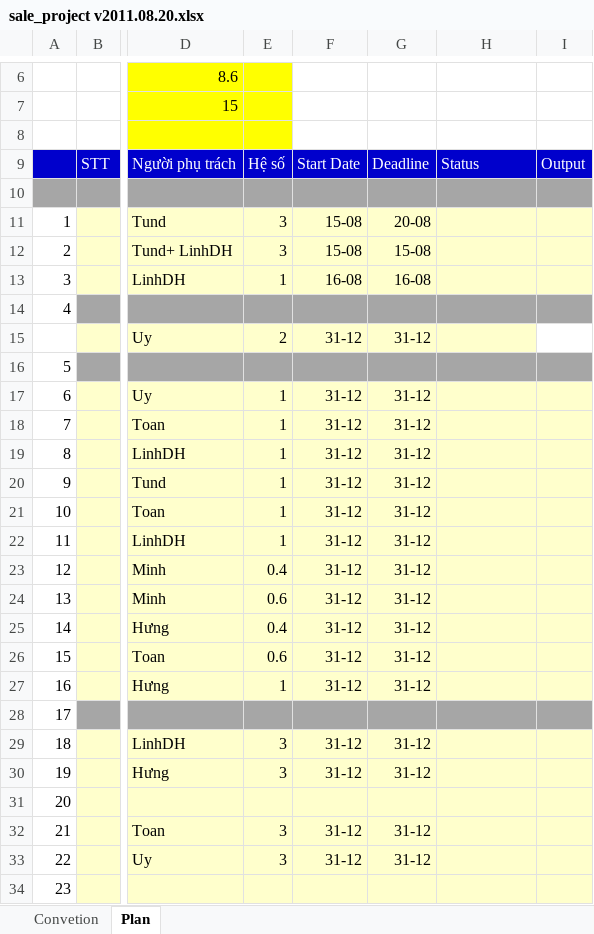
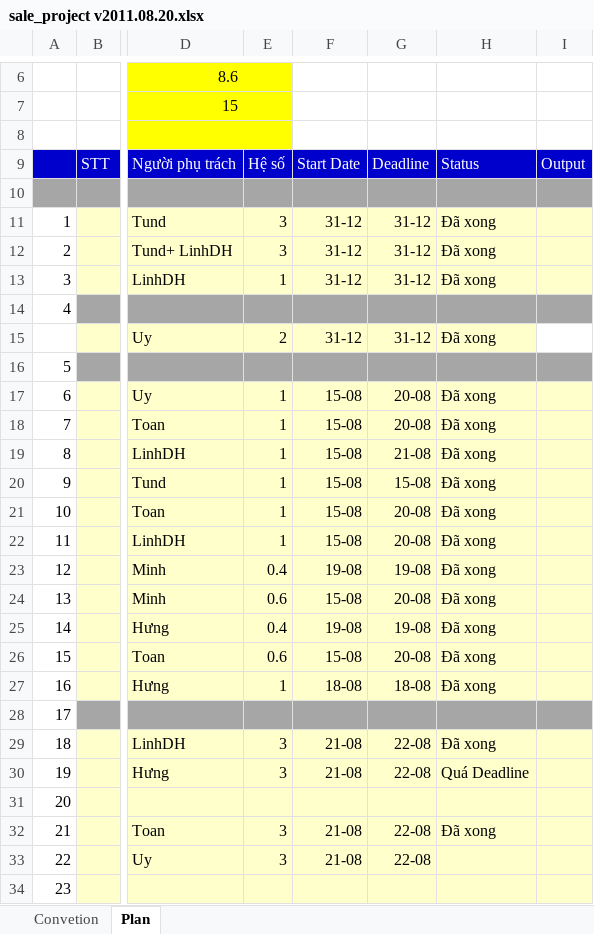
Before and after one commit to nguyendanhtu/sale-project, an Excel workbook: Document/sale_project v2011.08.20.xlsx, sheet Plan, drawn as a sheet; only a part is shown, gaps mark what is left out; values as stored, in another font and other column widths than the file's, no borders; conditional formats not drawn; the diff covers the shown part only; the diff names each change by its address in the sheet, - before the commit and + after, or states it on an @@ line.

```diff
--- a/Document/sale_project v2011.08.20.xlsx (sheet Plan)
+++ b/Document/sale_project v2011.08.20.xlsx (sheet Plan)
-F11:F12: 15-08
+F11:F12: 31-12
-G11: 20-08
+G11: 31-12
-H11:H13: (empty)
+H11:H13: Đã xong
-G12: 15-08
+G12: 31-12
-F13: 16-08
+F13: 31-12
-G13: 16-08
+G13: 31-12
-H15: (empty)
+H15: Đã xong
-F17:F22: 31-12
+F17:F22: 15-08
-G17:G18: 31-12
+G17:G18: 20-08
-H17:H27: (empty)
+H17:H27: Đã xong
-G19: 31-12
+G19: 21-08
-G20: 31-12
+G20: 15-08
-G21:G22: 31-12
+G21:G22: 20-08
-F23: 31-12
+F23: 19-08
-G23: 31-12
+G23: 19-08
-F24: 31-12
+F24: 15-08
-G24: 31-12
+G24: 20-08
-F25: 31-12
+F25: 19-08
-G25: 31-12
+G25: 19-08
-F26: 31-12
+F26: 15-08
-G26: 31-12
+G26: 20-08
-F27: 31-12
+F27: 18-08
-G27: 31-12
+G27: 18-08
-F29:F30: 31-12
+F29:F30: 21-08
-G29:G30: 31-12
+G29:G30: 22-08
-H29: (empty)
+H29: Đã xong
-H30: (empty)
+H30: Quá Deadline
-F32:F33: 31-12
+F32:F33: 21-08
-G32:G33: 31-12
+G32:G33: 22-08
-H32: (empty)
+H32: Đã xong
```
Also changed, not shown: 1 added row and 32 edited cells elsewhere in this sheet, formulas that keep their value.
